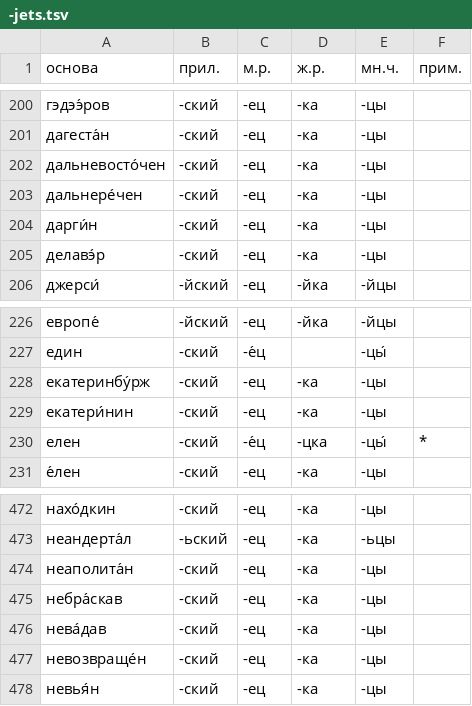
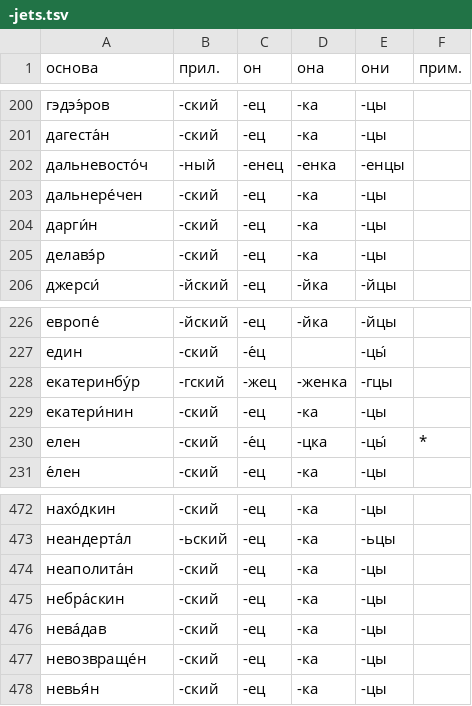
Before and after one commit to bzaar/demonyms, a TSV file: -jets.tsv, drawn as a sheet; only a part is shown, gaps mark what is left out; removed rows and columns are numbered as before the commit, all else as after; the diff names each change by its address in the sheet, - before the commit and + after, or states it on an @@ line.

Commit message:
Update -jets.tsv

```diff
--- a/-jets.tsv
+++ b/-jets.tsv
-C1: м.р.
+C1: он
-D1: ж.р.
+D1: она
-E1: мн.ч.
+E1: они
-row 202: дальневосто́чен | -ский | -ец | -ка | -цы
+row 202: дальневосто́ч | -ный | -енец | -енка | -енцы
-A228 (основа): екатеринбу́рж
+A228 (основа): екатеринбу́р
-B228 (прил.): -ский
+B228 (прил.): -гский
-C228 (он): -ец
+C228 (он): -жец
-D228 (она): -ка
+D228 (она): -женка
-E228 (они): -цы
+E228 (они): -гцы
-A475 (основа): небра́скав
+A475 (основа): небра́скин
```
